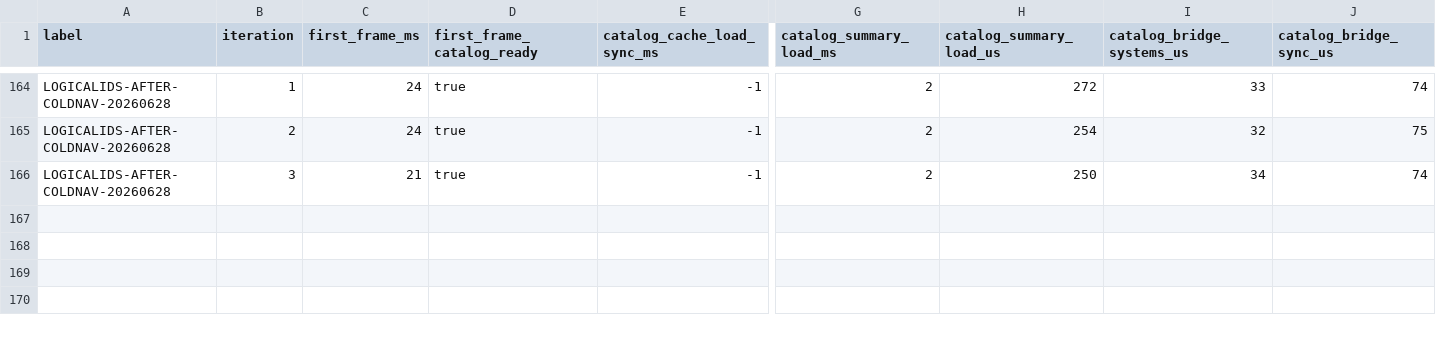
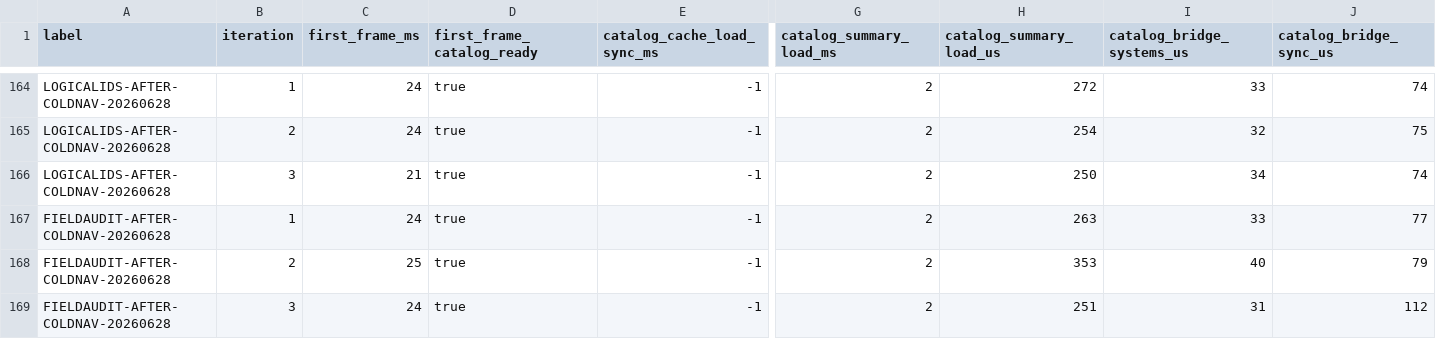
Before and after one commit to NigelBreslaw/MiSTer-MagiK, a TSV file: history/toolchain-bench/results-warm-catalog.tsv, drawn as a sheet; only a part is shown, gaps mark what is left out; rows hold the shown columns only; the diff names each change by its address in the sheet, - before the commit and + after, or states it on an @@ line.

```diff
--- a/history/toolchain-bench/results-warm-catalog.tsv
+++ b/history/toolchain-bench/results-warm-catalog.tsv
+row 167: FIELDAUDIT-AFTER-COLDNAV-20260628 | 1 | 24 | true | -1 | 2 | 263 | 33 | 77
+row 168: FIELDAUDIT-AFTER-COLDNAV-20260628 | 2 | 25 | true | -1 | 2 | 353 | 40 | 79
+row 169: FIELDAUDIT-AFTER-COLDNAV-20260628 | 3 | 24 | true | -1 | 2 | 251 | 31 | 112
```
Also changed, not shown: history/toolchain-bench/results-library.tsv, 5 other files.
